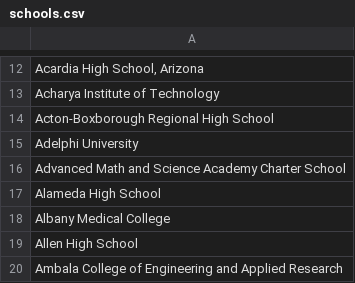
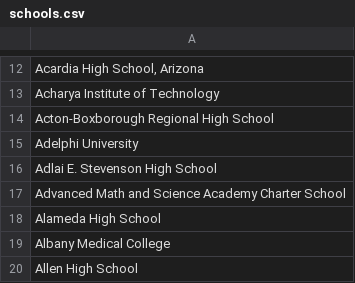
Before and after one commit to MLH/mlh-policies, a CSV file: schools.csv, drawn as a sheet; only a part is shown, gaps mark what is left out; the shorter side is filled out with more unchanged rows.

Commit message:
Added Adlai E. Stevenson High School

```diff
--- a/schools.csv
+++ b/schools.csv
@@ -15,2 +15,3 @@ Acton-Boxborough Regional High School
 Adelphi University
+Adlai E. Stevenson High School
 Advanced Math and Science Academy Charter School
```
